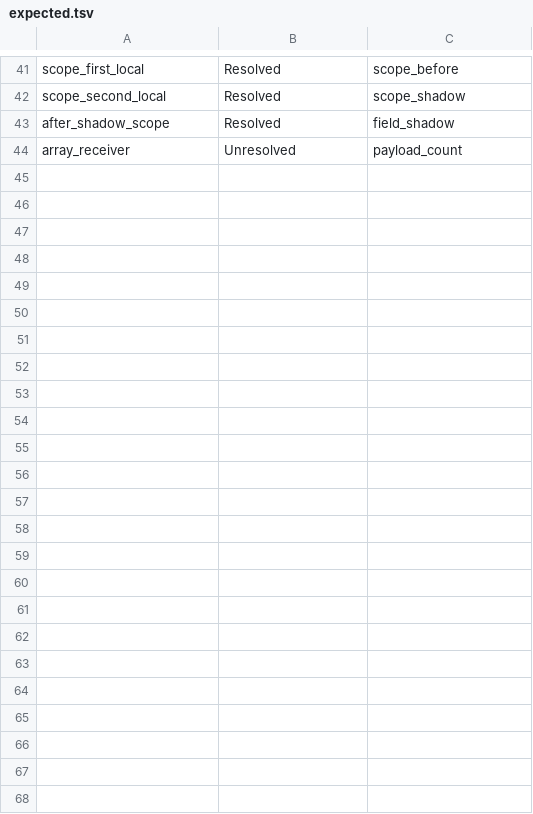
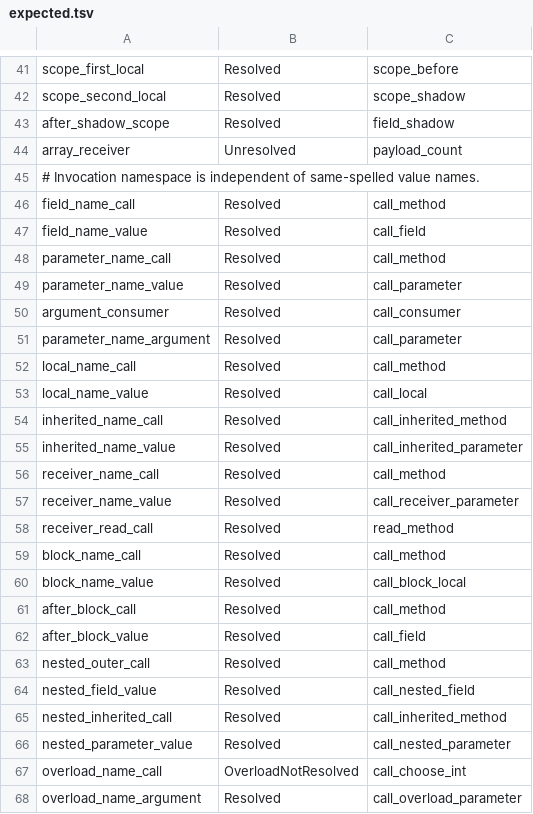
Before and after one commit to yangkangbug/java-analyzer-rs, a TSV file: dev-tools/oracle/expected.tsv, drawn as a sheet; only a part is shown, gaps mark what is left out.

```diff
--- a/dev-tools/oracle/expected.tsv
+++ b/dev-tools/oracle/expected.tsv
@@ -44 +44,25 @@ after_shadow_scope	Resolved	field_shadow
 array_receiver	Unresolved	payload_count
+# Invocation namespace is independent of same-spelled value names.
+field_name_call	Resolved	call_method
+field_name_value	Resolved	call_field
+parameter_name_call	Resolved	call_method
+parameter_name_value	Resolved	call_parameter
+argument_consumer	Resolved	call_consumer
+parameter_name_argument	Resolved	call_parameter
+local_name_call	Resolved	call_method
+local_name_value	Resolved	call_local
+inherited_name_call	Resolved	call_inherited_method
+inherited_name_value	Resolved	call_inherited_parameter
+receiver_name_call	Resolved	call_method
+receiver_name_value	Resolved	call_receiver_parameter
+receiver_read_call	Resolved	read_method
+block_name_call	Resolved	call_method
+block_name_value	Resolved	call_block_local
+after_block_call	Resolved	call_method
+after_block_value	Resolved	call_field
+nested_outer_call	Resolved	call_method
+nested_field_value	Resolved	call_nested_field
+nested_inherited_call	Resolved	call_inherited_method
+nested_parameter_value	Resolved	call_nested_parameter
+overload_name_call	OverloadNotResolved	call_choose_int
+overload_name_argument	Resolved	call_overload_parameter
```
Also changed, not shown: examples/real_source/queries.tsv, 17 other files.
